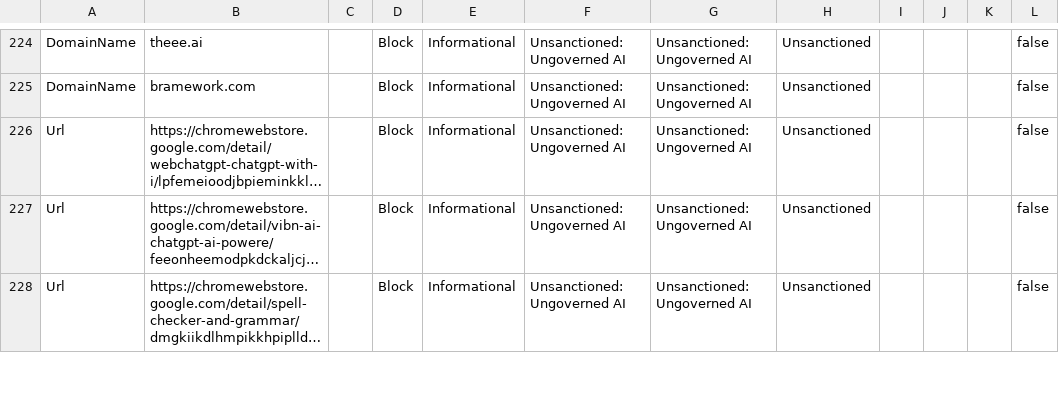
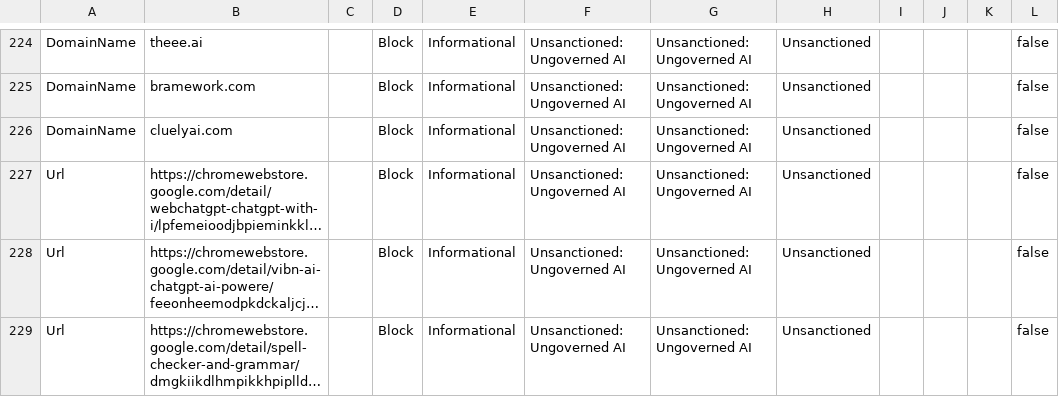
Before and after one commit to jkerai1/SoftwareCertificates, a CSV file: Bulk-IOC-CSVs/PotentiallyUngovernedAITools.csv, drawn as a sheet; only a part is shown, gaps mark what is left out; long unchanged cells end in …; the diff names each change by its address in the sheet, - before the commit and + after, or states it on an @@ line.

Commit message:
Update PotentiallyUngovernedAITools.csv

```diff
--- a/Bulk-IOC-CSVs/PotentiallyUngovernedAITools.csv
+++ b/Bulk-IOC-CSVs/PotentiallyUngovernedAITools.csv
+row 226: DomainName | cluelyai.com |  | Block | Informational | Unsanctioned: Ungoverned AI | Unsanctioned: Ungoverned AI | Unsanctioned |  |  |  | false
```
